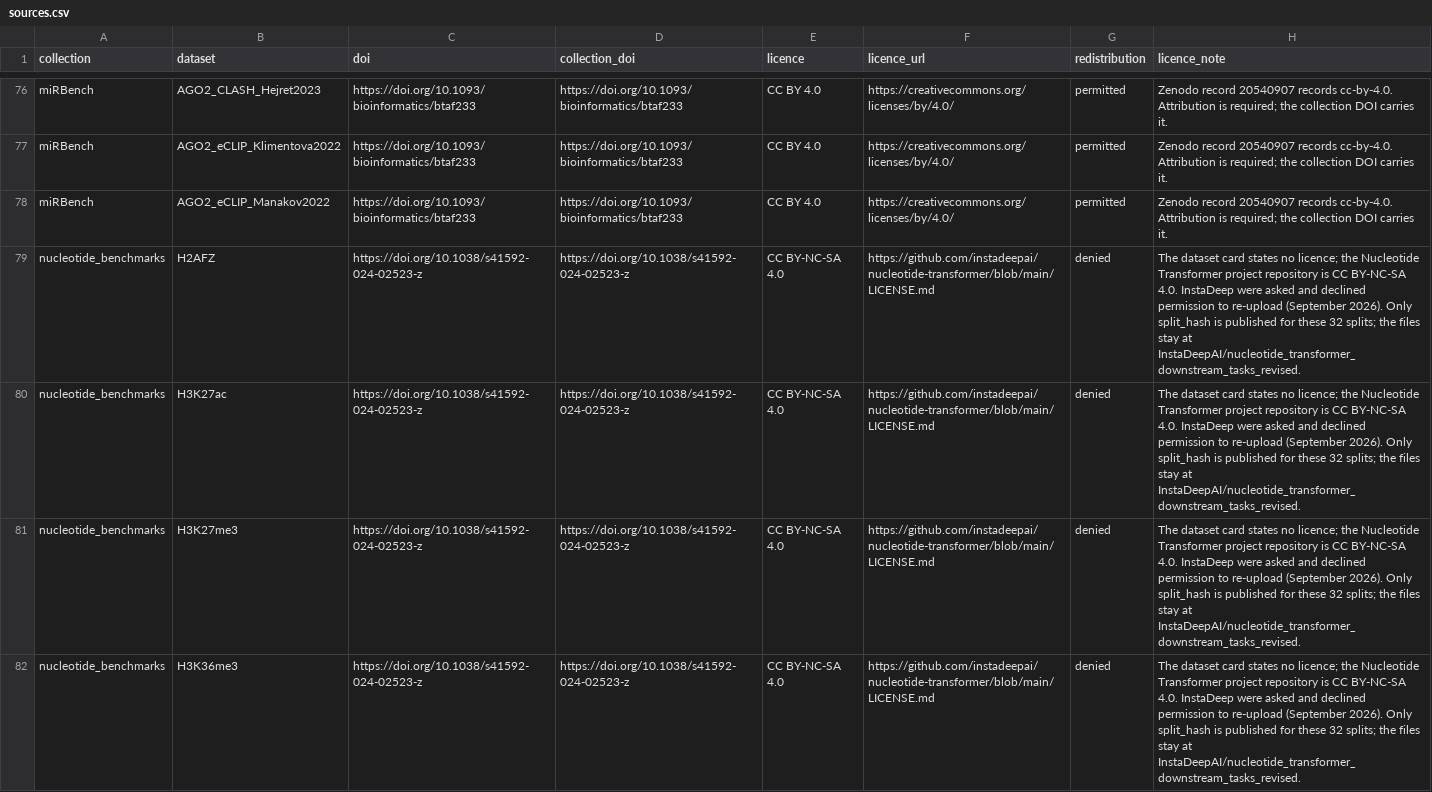
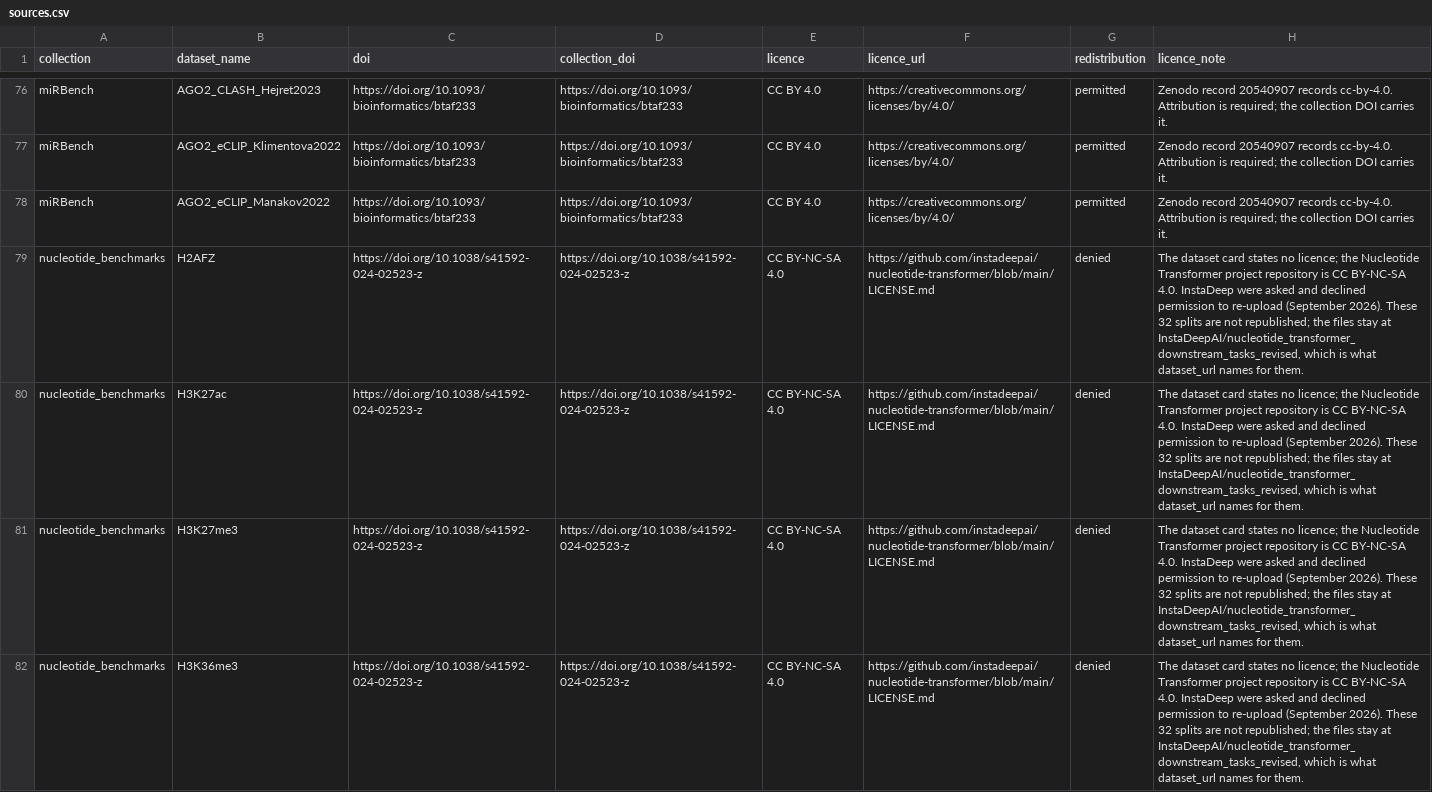
Before and after one commit to genomic-benchmarks/genomic-benchmarks-audit, a CSV file: data/sources.csv, drawn as a sheet; only a part is shown, gaps mark what is left out; the diff covers the shown part only.

Commit message:
Refactor Zenodo integration and update provenance handling
- Updated the fetch command to only reference Zenodo for report archives.
- Renamed dataset field from "dataset" to "dataset_name" for clarity.
- Removed references to unpublished draft tokens and local mirrors in the provenance records.
- Simplified the Zenodo module to reflect that the record is now published.
- Enhanced error handling in the fetch function to retry on server errors.
- Updated tests to align with the new Zenodo integration and provenance structure.

```diff
--- a/data/sources.csv
+++ b/data/sources.csv
@@ -1 +1 @@
-collection,dataset,doi,collection_doi,licence,licence_url,redistribution,licence_note
+collection,dataset_name,doi,collection_doi,licence,licence_url,redistribution,licence_note
@@ -78,5 +78,5 @@ miRBench,AGO2_eCLIP_Klimentova2022,https://doi.org/10.1093/bioinformatics/btaf23
 miRBench,AGO2_eCLIP_Manakov2022,https://doi.org/10.1093/bioinformatics/btaf233,https://doi.org/10.1093/bioinformatics/btaf233,CC BY 4.0,https://creativecommons.org/licenses/by/4.0/,permitted,Zenodo record 20540907 records cc-by-4.0. Attribution is required; the collection DOI carries it.
-nucleotide_benchmarks,H2AFZ,https://doi.org/10.1038/s41592-024-02523-z,https://doi.org/10.1038/s41592-024-02523-z,CC BY-NC-SA 4.0,https://github.com/instadeepai/nucleotide-transformer/blob/main/LICENSE.md,denied,The dataset card states no licence; the Nucleotide Transformer project repository is CC BY-NC-SA 4.0. InstaDeep were asked and declined permission to re-upload (September 2026). Only split_hash is published for these 32 splits; the files stay at InstaDeepAI/nucleotide_transformer_downstream_tasks_revised.
-nucleotide_benchmarks,H3K27ac,https://doi.org/10.1038/s41592-024-02523-z,https://doi.org/10.1038/s41592-024-02523-z,CC BY-NC-SA 4.0,https://github.com/instadeepai/nucleotide-transformer/blob/main/LICENSE.md,denied,The dataset card states no licence; the Nucleotide Transformer project repository is CC BY-NC-SA 4.0. InstaDeep were asked and declined permission to re-upload (September 2026). Only split_hash is published for these 32 splits; the files stay at InstaDeepAI/nucleotide_transformer_downstream_tasks_revised.
-nucleotide_benchmarks,H3K27me3,https://doi.org/10.1038/s41592-024-02523-z,https://doi.org/10.1038/s41592-024-02523-z,CC BY-NC-SA 4.0,https://github.com/instadeepai/nucleotide-transformer/blob/main/LICENSE.md,denied,The dataset card states no licence; the Nucleotide Transformer project repository is CC BY-NC-SA 4.0. InstaDeep were asked and declined permission to re-upload (September 2026). Only split_hash is published for these 32 splits; the files stay at InstaDeepAI/nucleotide_transformer_downstream_tasks_revised.
-nucleotide_benchmarks,H3K36me3,https://doi.org/10.1038/s41592-024-02523-z,https://doi.org/10.1038/s41592-024-02523-z,CC BY-NC-SA 4.0,https://github.com/instadeepai/nucleotide-transformer/blob/main/LICENSE.md,denied,The dataset card states no licence; the Nucleotide Transformer project repository is CC BY-NC-SA 4.0. InstaDeep were asked and declined permission to re-upload (September 2026). Only split_hash is published for these 32 splits; the files stay at InstaDeepAI/nucleotide_transformer_downstream_tasks_revised.
+nucleotide_benchmarks,H2AFZ,https://doi.org/10.1038/s41592-024-02523-z,https://doi.org/10.1038/s41592-024-02523-z,CC BY-NC-SA 4.0,https://github.com/instadeepai/nucleotide-transformer/blob/main/LICENSE.md,denied,"The dataset card states no licence; the Nucleotide Transformer project repository is CC BY-NC-SA 4.0. InstaDeep were asked and declined permission to re-upload (September 2026). These 32 splits are not republished; the files stay at InstaDeepAI/nucleotide_transformer_downstream_tasks_revised, which is what dataset_url names for them."
+nucleotide_benchmarks,H3K27ac,https://doi.org/10.1038/s41592-024-02523-z,https://doi.org/10.1038/s41592-024-02523-z,CC BY-NC-SA 4.0,https://github.com/instadeepai/nucleotide-transformer/blob/main/LICENSE.md,denied,"The dataset card states no licence; the Nucleotide Transformer project repository is CC BY-NC-SA 4.0. InstaDeep were asked and declined permission to re-upload (September 2026). These 32 splits are not republished; the files stay at InstaDeepAI/nucleotide_transformer_downstream_tasks_revised, which is what dataset_url names for them."
+nucleotide_benchmarks,H3K27me3,https://doi.org/10.1038/s41592-024-02523-z,https://doi.org/10.1038/s41592-024-02523-z,CC BY-NC-SA 4.0,https://github.com/instadeepai/nucleotide-transformer/blob/main/LICENSE.md,denied,"The dataset card states no licence; the Nucleotide Transformer project repository is CC BY-NC-SA 4.0. InstaDeep were asked and declined permission to re-upload (September 2026). These 32 splits are not republished; the files stay at InstaDeepAI/nucleotide_transformer_downstream_tasks_revised, which is what dataset_url names for them."
+nucleotide_benchmarks,H3K36me3,https://doi.org/10.1038/s41592-024-02523-z,https://doi.org/10.1038/s41592-024-02523-z,CC BY-NC-SA 4.0,https://github.com/instadeepai/nucleotide-transformer/blob/main/LICENSE.md,denied,"The dataset card states no licence; the Nucleotide Transformer project repository is CC BY-NC-SA 4.0. InstaDeep were asked and declined permission to re-upload (September 2026). These 32 splits are not republished; the files stay at InstaDeepAI/nucleotide_transformer_downstream_tasks_revised, which is what dataset_url names for them."
```
Also changed, not shown: 12 edited cells elsewhere in this file, data/combined_classes_results.csv, data/combined_splits_results.csv, 28 other files.
